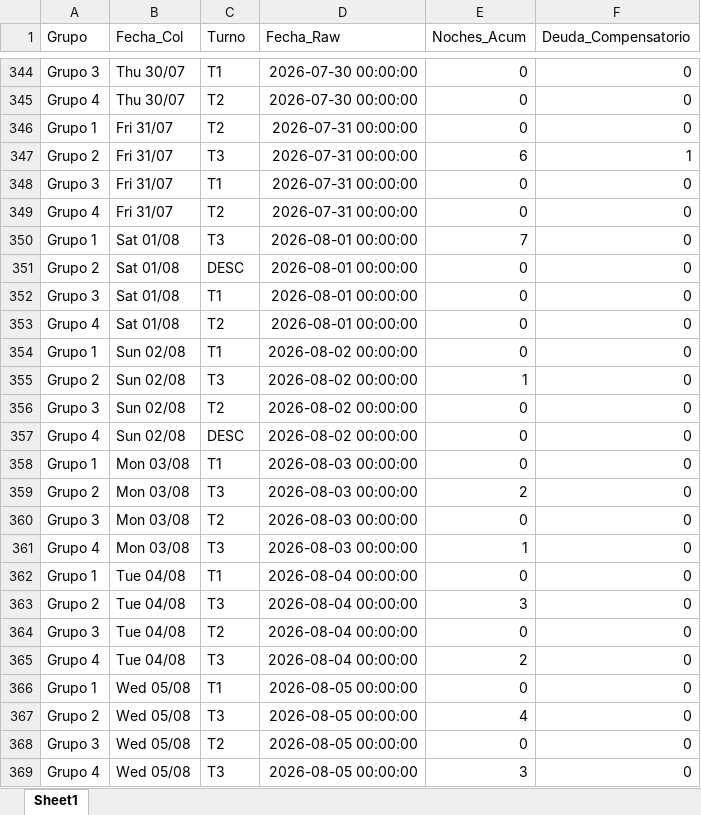
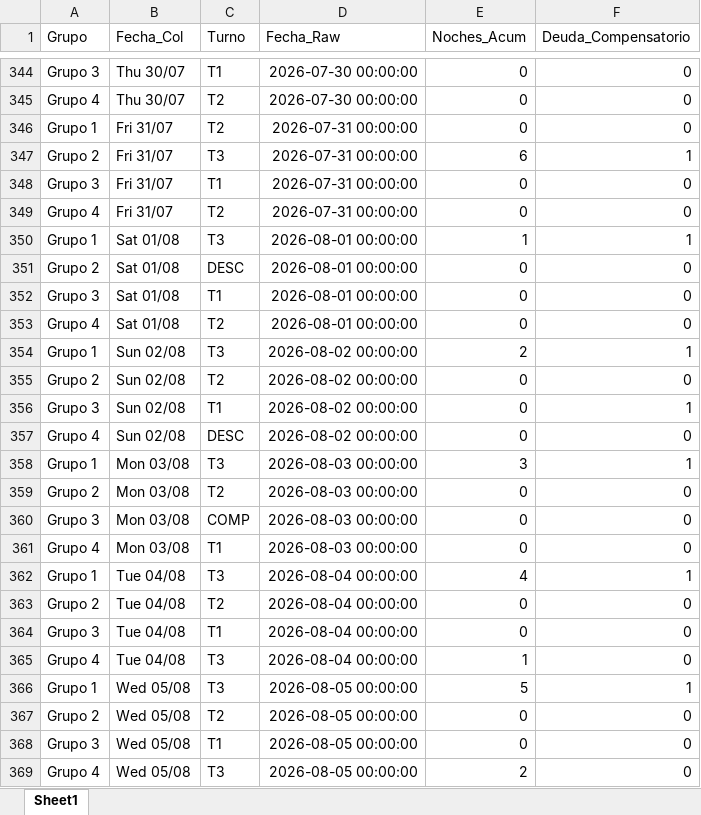
Before and after one commit to RichGuep/MovilGo, an Excel workbook: malla_historica.xlsx, sheet Sheet1, drawn as a sheet; only a part is shown, gaps mark what is left out; values as stored, in another font and other column widths than the file's, no borders; the diff covers the shown part only; the diff names each change by its address in the sheet, - before the commit and + after, or states it on an @@ line.

Commit message:
Sync Malla

```diff
--- a/malla_historica.xlsx (sheet Sheet1)
+++ b/malla_historica.xlsx (sheet Sheet1)
-E350 (Noches_Acum): 7
+E350 (Noches_Acum): 1
-F350 (Deuda_Compensatorio): 0
+F350 (Deuda_Compensatorio): 1
-C354 (Turno): T1
+C354 (Turno): T3
-E354 (Noches_Acum): 0
+E354 (Noches_Acum): 2
-F354 (Deuda_Compensatorio): 0
+F354 (Deuda_Compensatorio): 1
-C355 (Turno): T3
+C355 (Turno): T2
-E355 (Noches_Acum): 1
+E355 (Noches_Acum): 0
-C356 (Turno): T2
+C356 (Turno): T1
-F356 (Deuda_Compensatorio): 0
+F356 (Deuda_Compensatorio): 1
-C358 (Turno): T1
+C358 (Turno): T3
-E358 (Noches_Acum): 0
+E358 (Noches_Acum): 3
-F358 (Deuda_Compensatorio): 0
+F358 (Deuda_Compensatorio): 1
-C359 (Turno): T3
+C359 (Turno): T2
-E359 (Noches_Acum): 2
+E359 (Noches_Acum): 0
-C360 (Turno): T2
+C360 (Turno): COMP
-C361 (Turno): T3
+C361 (Turno): T1
-E361 (Noches_Acum): 1
+E361 (Noches_Acum): 0
-C362 (Turno): T1
+C362 (Turno): T3
-E362 (Noches_Acum): 0
+E362 (Noches_Acum): 4
-F362 (Deuda_Compensatorio): 0
+F362 (Deuda_Compensatorio): 1
-C363 (Turno): T3
+C363 (Turno): T2
-E363 (Noches_Acum): 3
+E363 (Noches_Acum): 0
-C364 (Turno): T2
+C364 (Turno): T1
-E365 (Noches_Acum): 2
+E365 (Noches_Acum): 1
-C366 (Turno): T1
+C366 (Turno): T3
-E366 (Noches_Acum): 0
+E366 (Noches_Acum): 5
-F366 (Deuda_Compensatorio): 0
+F366 (Deuda_Compensatorio): 1
-C367 (Turno): T3
+C367 (Turno): T2
-E367 (Noches_Acum): 4
+E367 (Noches_Acum): 0
-C368 (Turno): T2
+C368 (Turno): T1
-E369 (Noches_Acum): 3
+E369 (Noches_Acum): 2
```
Also changed, not shown: 585 edited cells elsewhere in this sheet.
